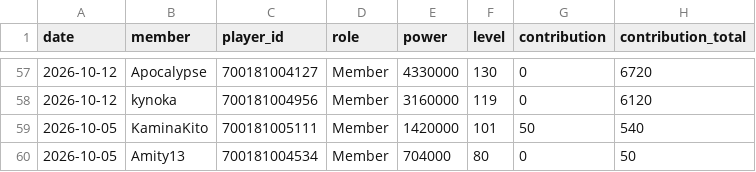
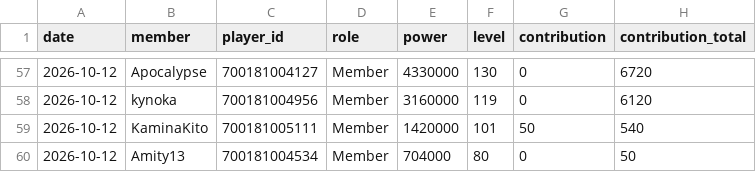
Before and after one commit to Rukacheese/Vibe-Stats, a CSV file: data/members.csv, drawn as a sheet; only a part is shown, gaps mark what is left out; the diff names each change by its address in the sheet, - before the commit and + after, or states it on an @@ line.

Commit message:
Update member entries with new dates

```diff
--- a/data/members.csv
+++ b/data/members.csv
-A59:A60 (date): 2026-10-05
+A59:A60 (date): 2026-10-12
```
